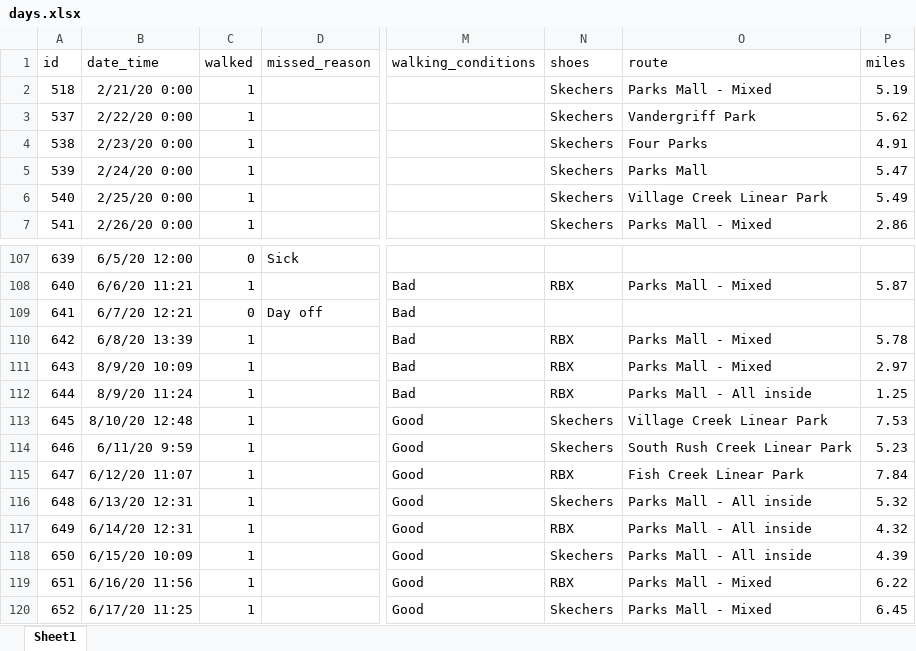
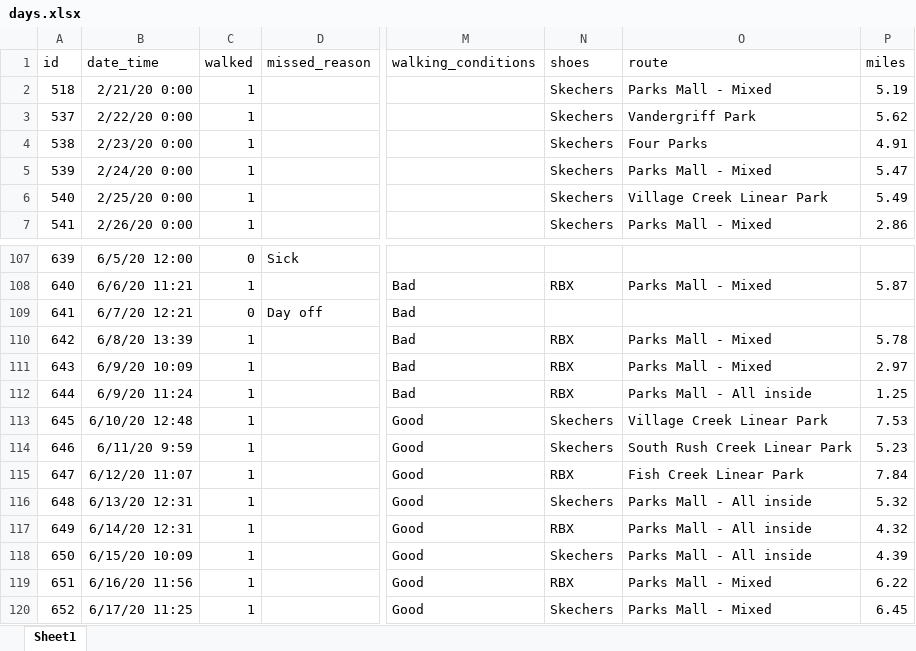
Before and after one commit to gitHubSlinkman/MyWalks, an Excel workbook: data/days.xlsx, sheet Sheet1, drawn as a sheet; only a part is shown, gaps mark what is left out; values as stored, in another font and other column widths than the file's, no borders; the diff names each change by its address in the sheet, - before the commit and + after, or states it on an @@ line.

```diff
--- a/data/days.xlsx (sheet Sheet1)
+++ b/data/days.xlsx (sheet Sheet1)
-O5 (route): Parks Mall
+O5 (route): Parks Mall - Mixed
-B111 (date_time): 8/9/20 10:09
+B111 (date_time): 6/9/20 10:09
-B112 (date_time): 8/9/20 11:24
+B112 (date_time): 6/9/20 11:24
-B113 (date_time): 8/10/20 12:48
+B113 (date_time): 6/10/20 12:48
```
Also changed, not shown: 1 other file.
